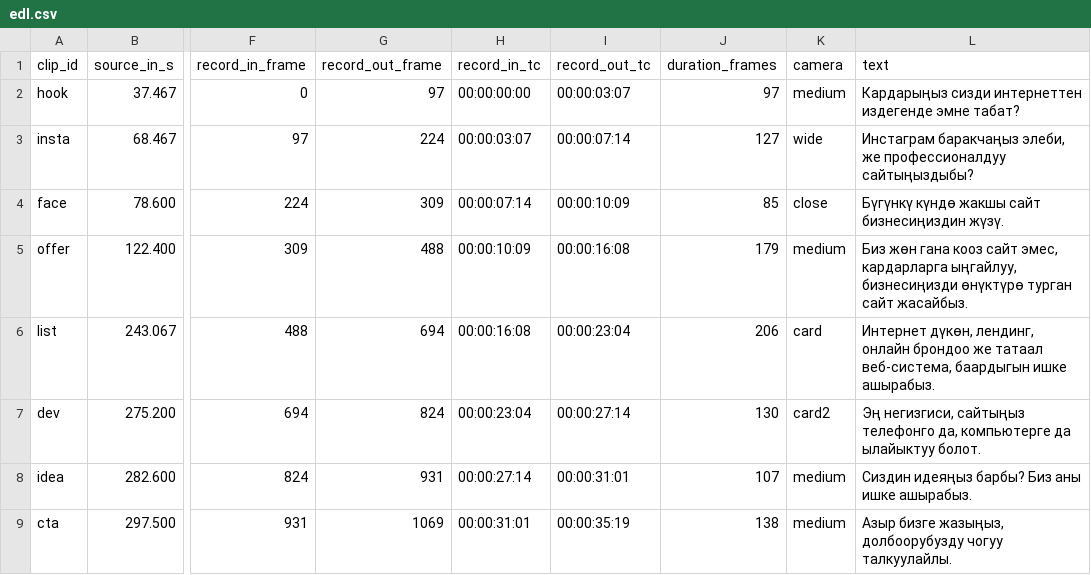
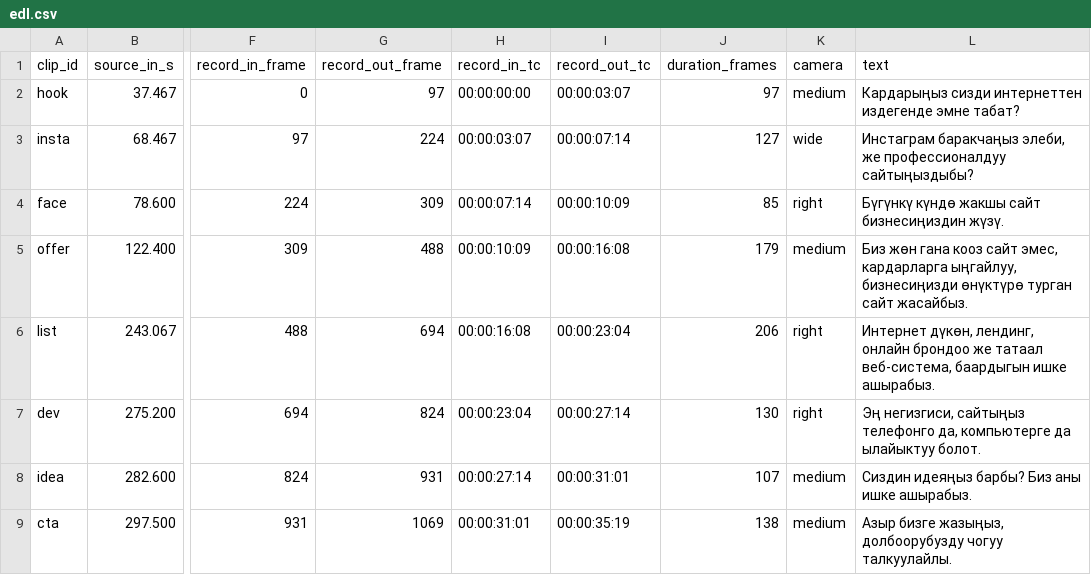
Before and after one commit to adiletgpt6-beep/Beles_web_video, a CSV file: production/jobs/BW-002/data/edl.csv, drawn as a sheet; only a part is shown, gaps mark what is left out; the diff names each change by its address in the sheet, - before the commit and + after, or states it on an @@ line.

```diff
--- a/production/jobs/BW-002/data/edl.csv
+++ b/production/jobs/BW-002/data/edl.csv
-K4 (camera): close
+K4 (camera): right
-K6 (camera): card
+K6 (camera): right
-K7 (camera): card2
+K7 (camera): right
```
Also changed, not shown: 18 other files.
